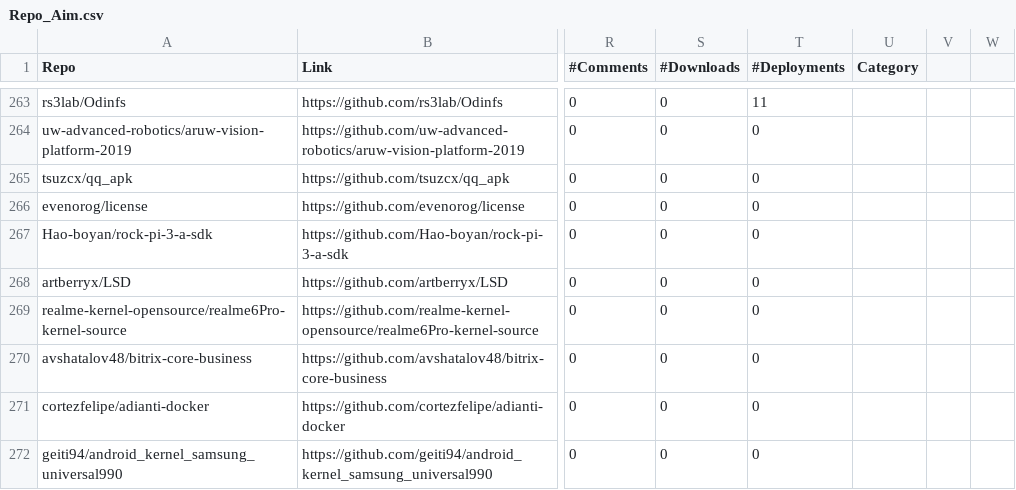
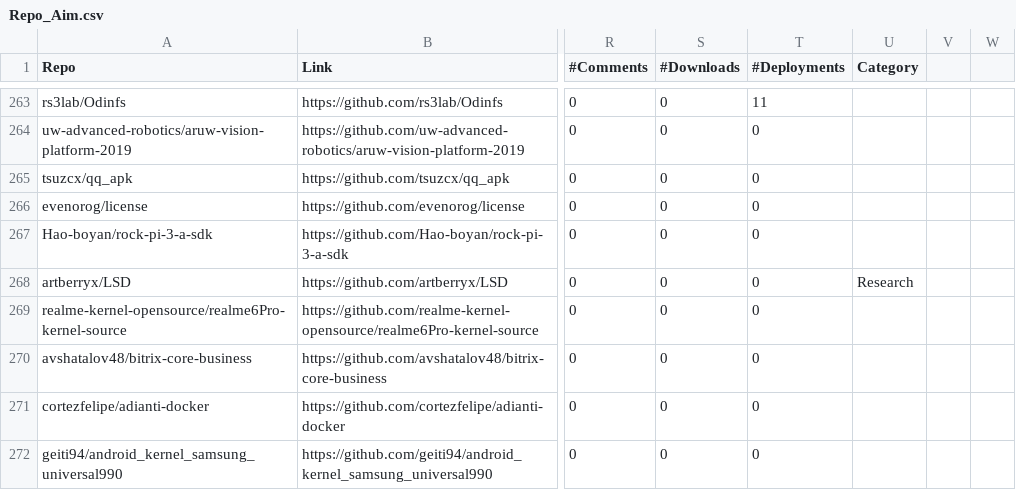
Before and after one commit to zhimin-z/MSR-Asset-Management, a CSV file: Dataset/Filter/GitHub/Round#2/Repo_Aim.csv, drawn as a sheet; only a part is shown, gaps mark what is left out; the diff covers the shown part only; the diff names each change by its address in the sheet, - before the commit and + after, or states it on an @@ line.

```diff
--- a/Dataset/Filter/GitHub/Round#2/Repo_Aim.csv
+++ b/Dataset/Filter/GitHub/Round#2/Repo_Aim.csv
-U268 (Category): (empty)
+U268 (Category): Research
```
Also changed, not shown: 30 edited cells elsewhere in this file, Dataset/Filter/GitHub/Round#1/Repo_Determined.csv, Dataset/Filter/GitHub/Round#2/Repo_Determined.csv, 6 other files.
